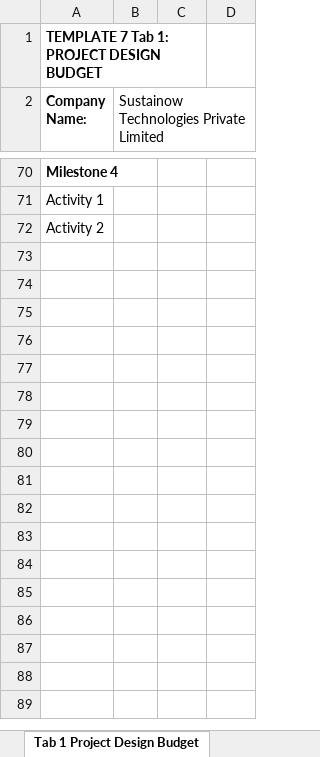
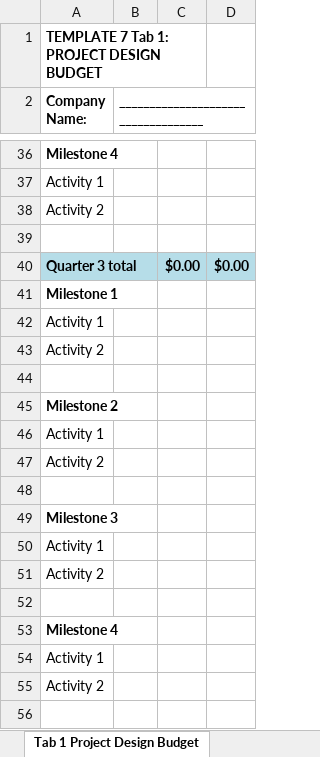
Before and after one commit to carbonintelli/KlimaGuardKids, an Excel workbook: UNGM/submission/07_Budget_Proposal_Sustainow_KlimaGuardKids.xlsx, sheet Tab 1 Project Design Budget, drawn as a sheet; only a part is shown, gaps mark what is left out; values as stored, in another font and other column widths than the file's, no borders; the diff covers the shown part only; the diff names each change by its address in the sheet, - before the commit and + after, or states it on an @@ line.

```diff
--- a/UNGM/submission/07_Budget_Proposal_Sustainow_KlimaGuardKids.xlsx (sheet Tab 1 Project Design Budget)
+++ b/UNGM/submission/07_Budget_Proposal_Sustainow_KlimaGuardKids.xlsx (sheet Tab 1 Project Design Budget)
-B2: Sustainow Technologies Private Limited
+B2: ___________________________________
+row 39: (empty)
+row 40: Quarter 3 total |  | $0.00 | $0.00
@@ row 24 moved to row 41: Milestone 1 @@
@@ row 33 moved to row 42: Activity 1 @@
@@ row 17 moved to row 43: Activity 2 @@
+row 44: (empty)
+row 45: Milestone 2
+row 46: Activity 1
@@ row 30 moved to row 47: Activity 2 @@
+row 48: (empty)
+row 49: Milestone 3
+row 50: Activity 1
+row 51: Activity 2
+row 52: (empty)
@@ row 19 moved to row 53: Milestone 4 @@
+row 54: Activity 1
+row 55: Activity 2
+row 56: (empty)
```
Also changed, not shown: 17 added rows, 29 removed rows, 1 moved row, 20 edited cells, cell formats and merged cells elsewhere in this sheet, sheet Tab 2 Company 1-YR Budget, sheet EXAMPLE COMPANY 1YR BUDGET, charts or pictures, 1 other file.
